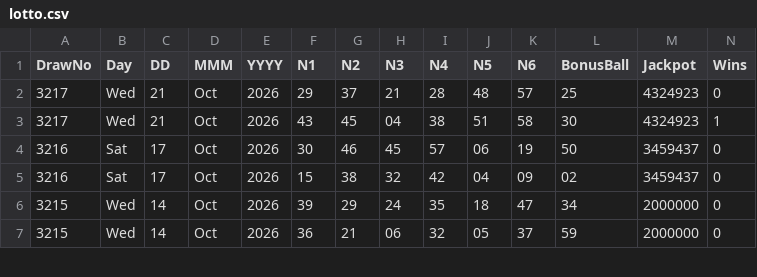
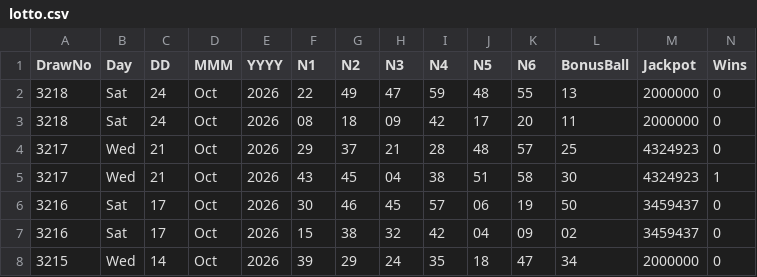
Before and after one commit to CostaCory/uk-lottery-dashboard, a CSV file: data/lotto.csv, drawn as a sheet; only a part is shown; the shorter side is filled out with more unchanged rows; rows hold the shown columns only; the diff names each change by its address in the sheet, - before the commit and + after, or states it on an @@ line.

Commit message:
Auto-update Lotto CSV

```diff
--- a/data/lotto.csv
+++ b/data/lotto.csv
+row 2: 3218 | Sat | 24 | Oct | 2026 | 22 | 49 | 47 | 59 | 48 | 55 | 13 | 2000000 | 0
+row 3: 3218 | Sat | 24 | Oct | 2026 | 08 | 18 | 09 | 42 | 17 | 20 | 11 | 2000000 | 0
```
